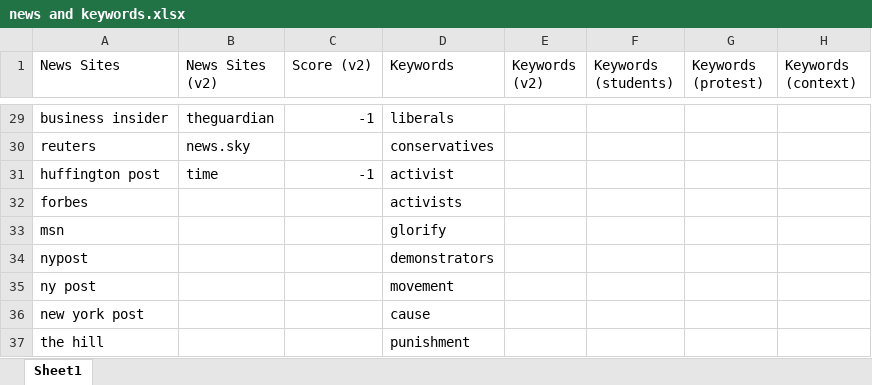
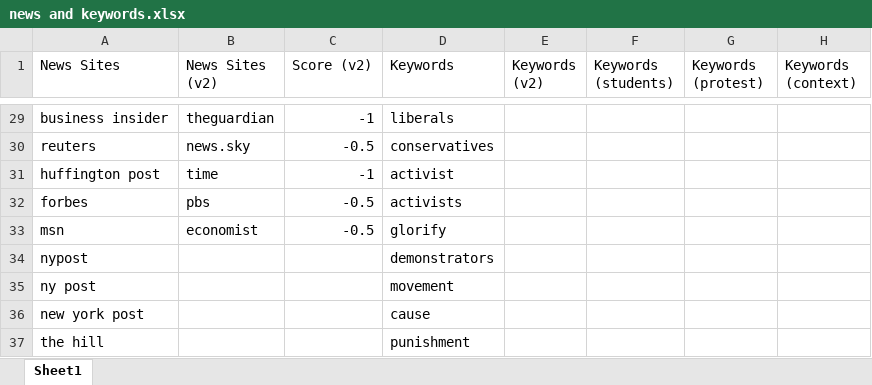
Before and after one commit to jjoycehu/poli-179, an Excel workbook: news and keywords.xlsx, sheet Sheet1, drawn as a sheet; only a part is shown, gaps mark what is left out; values as stored, in another font and other column widths than the file's, no borders; the diff covers the shown part only; the diff names each change by its address in the sheet, - before the commit and + after, or states it on an @@ line.

Commit message:
Excel file w/leaning scores for news sites

```diff
--- a/news and keywords.xlsx (sheet Sheet1)
+++ b/news and keywords.xlsx (sheet Sheet1)
-C30 (Score (v2)): (empty)
+C30 (Score (v2)): -0.5
-B32 (News Sites (v2)): (empty)
+B32 (News Sites (v2)): pbs
-C32:C33 (Score (v2)): (empty)
+C32:C33 (Score (v2)): -0.5
-B33 (News Sites (v2)): (empty)
+B33 (News Sites (v2)): economist
```
Also changed, not shown: 18 edited cells elsewhere in this sheet.
